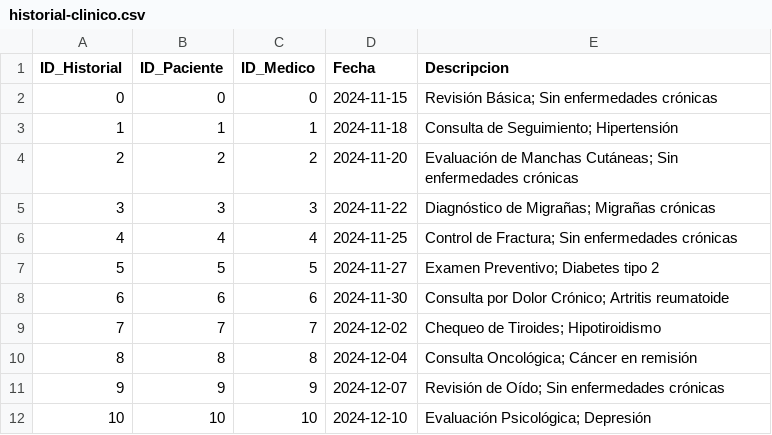
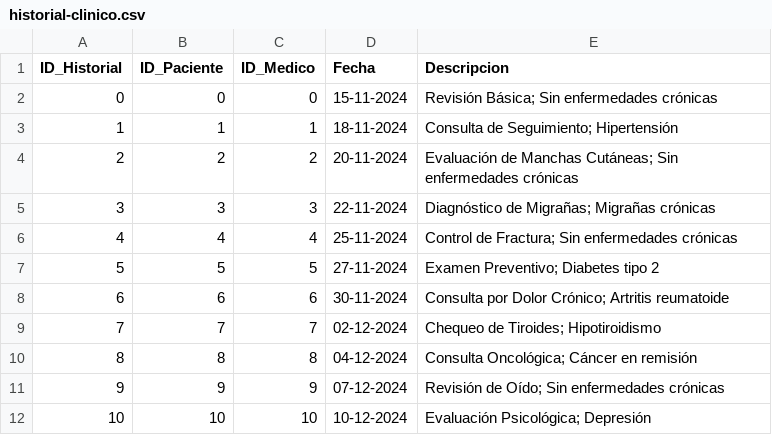
Before and after one commit to Locotir/Simulador-Gestion-Hospitalaria, a CSV file: src/db/historial-clinico.csv, drawn as a sheet.

Commit message:
formato: dd-mm-yyyy

```diff
--- a/src/db/historial-clinico.csv
+++ b/src/db/historial-clinico.csv
@@ -1,12 +1,12 @@
 ID_Historial,ID_Paciente,ID_Medico,Fecha,Descripcion
-0,0,0,2024-11-15,Revisión Básica; Sin enfermedades crónicas
-1,1,1,2024-11-18,Consulta de Seguimiento; Hipertensión
-2,2,2,2024-11-20,Evaluación de Manchas Cutáneas; Sin enfermedades crónicas
-3,3,3,2024-11-22,Diagnóstico de Migrañas; Migrañas crónicas
-4,4,4,2024-11-25,Control de Fractura; Sin enfermedades crónicas
-5,5,5,2024-11-27,Examen Preventivo; Diabetes tipo 2
-6,6,6,2024-11-30,Consulta por Dolor Crónico; Artritis reumatoide
-7,7,7,2024-12-02,Chequeo de Tiroides; Hipotiroidismo
-8,8,8,2024-12-04,Consulta Oncológica; Cáncer en remisión
-9,9,9,2024-12-07,Revisión de Oído; Sin enfermedades crónicas
-10,10,10,2024-12-10,Evaluación Psicológica; Depresión
+0,0,0,15-11-2024,Revisión Básica; Sin enfermedades crónicas
+1,1,1,18-11-2024,Consulta de Seguimiento; Hipertensión
+2,2,2,20-11-2024,Evaluación de Manchas Cutáneas; Sin enfermedades crónicas
+3,3,3,22-11-2024,Diagnóstico de Migrañas; Migrañas crónicas
+4,4,4,25-11-2024,Control de Fractura; Sin enfermedades crónicas
+5,5,5,27-11-2024,Examen Preventivo; Diabetes tipo 2
+6,6,6,30-11-2024,Consulta por Dolor Crónico; Artritis reumatoide
+7,7,7,02-12-2024,Chequeo de Tiroides; Hipotiroidismo
+8,8,8,04-12-2024,Consulta Oncológica; Cáncer en remisión
+9,9,9,07-12-2024,Revisión de Oído; Sin enfermedades crónicas
+10,10,10,10-12-2024,Evaluación Psicológica; Depresión
```
